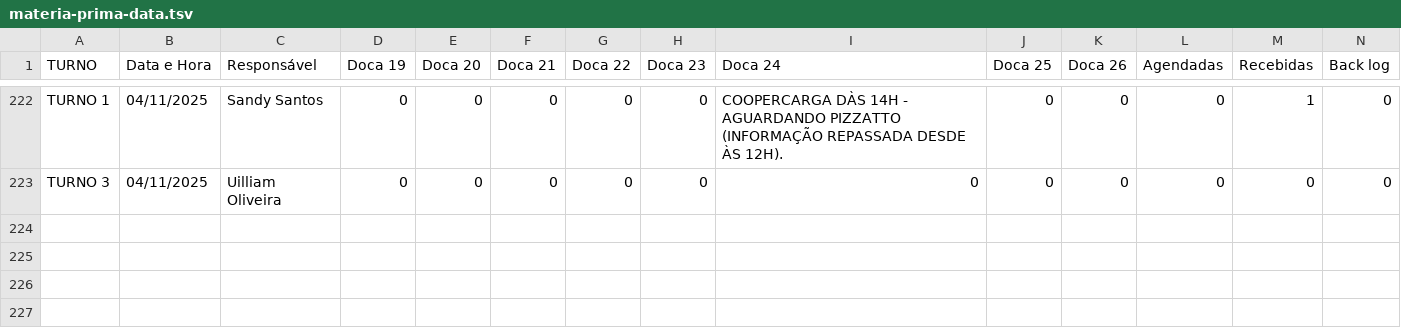
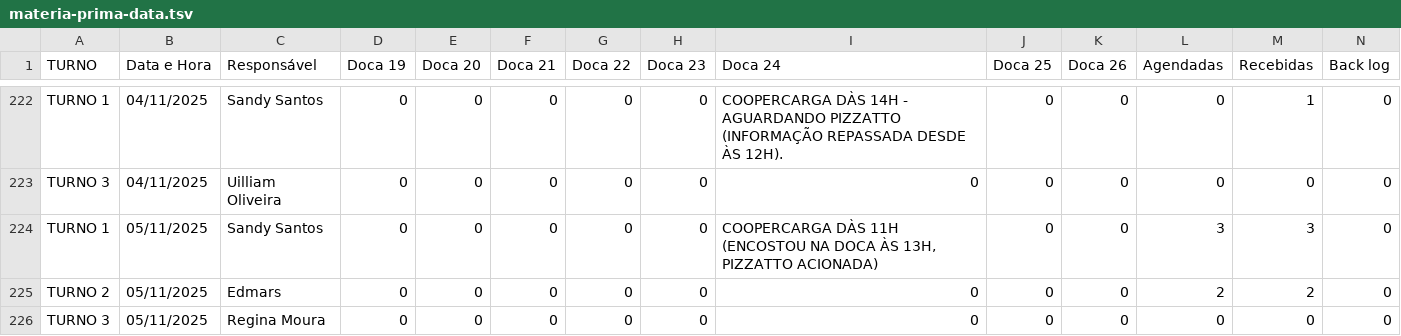
Before and after one commit to RelatorioGeral-Log-CAM/PassagemDeTurno, a TSV file: materia-prima-data.tsv, drawn as a sheet; only a part is shown, gaps mark what is left out; rows hold the shown columns only; the diff names each change by its address in the sheet, - before the commit and + after, or states it on an @@ line.

```diff
--- a/materia-prima-data.tsv
+++ b/materia-prima-data.tsv
+row 224: TURNO 1 | 05/11/2025 | Sandy Santos | 0 | 0 | 0 | 0 | 0 | COOPERCARGA DÀS 11H (ENCOSTOU NA DOCA ÀS 13H, PIZZATTO ACIONADA) | 0 | 0 | 3 | 3 | 0
+row 225: TURNO 2 | 05/11/2025 | Edmars | 0 | 0 | 0 | 0 | 0 | 0 | 0 | 0 | 2 | 2 | 0
+row 226: TURNO 3 | 05/11/2025 | Regina Moura | 0 | 0 | 0 | 0 | 0 | 0 | 0 | 0 | 0 | 0 | 0
```
Also changed, not shown: 999.tsv, armazem-estojos-data.tsv, 4 other files.
